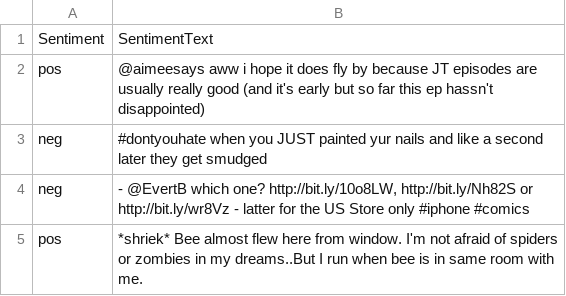
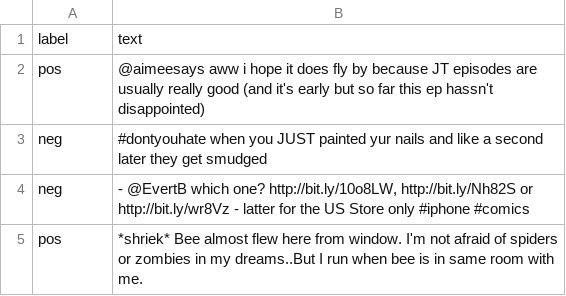
Before and after one commit to prabinrath/NLP-PyTorch-PS, a CSV file: datasets/sentiment-analysis/tweets/tweets_test.csv, drawn as a sheet; only a part is shown; removed rows and columns are numbered as before the commit, all else as after; the diff names each change by its address in the sheet, - before the commit and + after, or states it on an @@ line.

Commit message:
sentiment analysis done

```diff
--- a/datasets/sentiment-analysis/tweets/tweets_test.csv
+++ b/datasets/sentiment-analysis/tweets/tweets_test.csv
-row 1: Sentiment | SentimentText
+row 1: label | text
```
Also changed, not shown: 6 other files.
